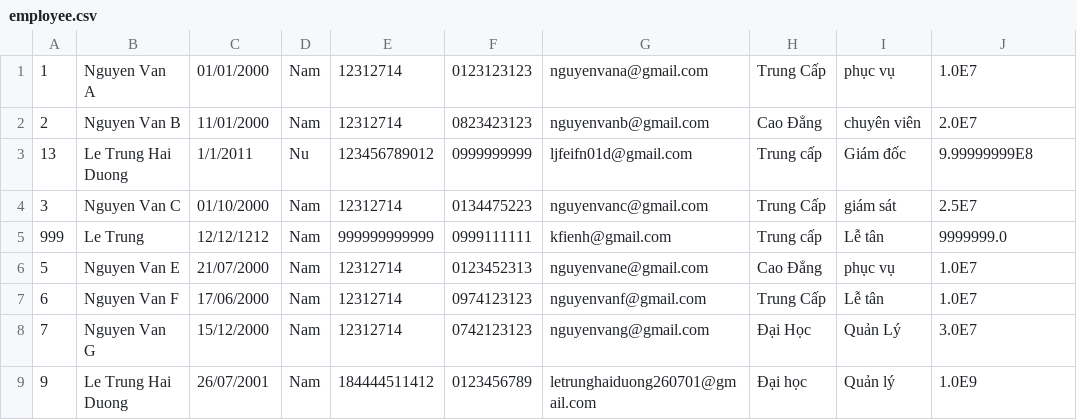
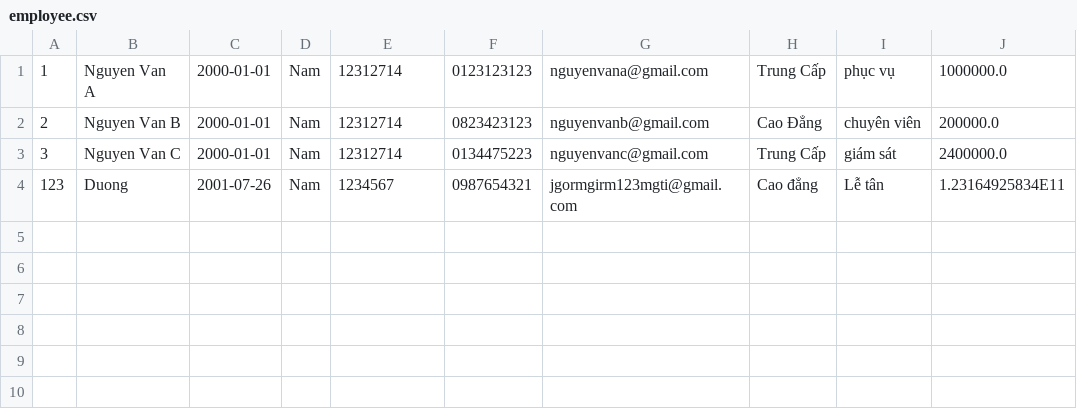
Before and after one commit to letrunghaiduong/c0722g1-LeTrungHaiDuong, a CSV file: mudule2/out/production/mudule2/case_study/data/employee.csv, drawn as a sheet.

```diff
--- a/mudule2/out/production/mudule2/case_study/data/employee.csv
+++ b/mudule2/out/production/mudule2/case_study/data/employee.csv
@@ -1,9 +1,4 @@
-1,Nguyen Van A,01/01/2000,Nam,12312714,0123123123,nguyenvana@gmail.com,Trung Cấp,phục vụ,1.0E7,
-2,Nguyen Van B,11/01/2000,Nam,12312714,0823423123,nguyenvanb@gmail.com,Cao Đẳng,chuyên viên,2.0E7,
-13,Le Trung Hai Duong,1/1/2011,Nu,123456789012,0999999999,ljfeifn01d@gmail.com,Trung cấp,Giám đốc,9.99999999E8,
-3,Nguyen Van C,01/10/2000,Nam,12312714,0134475223,nguyenvanc@gmail.com,Trung Cấp,giám sát,2.5E7,
-999,Le Trung,12/12/1212,Nam,999999999999,0999111111,kfienh@gmail.com,Trung cấp,Lễ tân,9999999.0,
-5,Nguyen Van E,21/07/2000,Nam,12312714,0123452313,nguyenvane@gmail.com,Cao Đẳng,phục vụ,1.0E7,
-6,Nguyen Van F,17/06/2000,Nam,12312714,0974123123,nguyenvanf@gmail.com,Trung Cấp,Lễ tân,1.0E7,
-7,Nguyen Van G,15/12/2000,Nam,12312714,0742123123,nguyenvang@gmail.com,Đại Học,Quản Lý,3.0E7,
-9,Le Trung Hai Duong,26/07/2001,Nam,184444511412,0123456789,letrunghaiduong260701@gmail.com,Đại học,Quản lý,1.0E9,
+1,Nguyen Van A,2000-01-01,Nam,12312714,0123123123,nguyenvana@gmail.com,Trung Cấp,phục vụ,1000000.0
+2,Nguyen Van B,2000-01-01,Nam,12312714,0823423123,nguyenvanb@gmail.com,Cao Đẳng,chuyên viên,200000.0
+3,Nguyen Van C,2000-01-01,Nam,12312714,0134475223,nguyenvanc@gmail.com,Trung Cấp,giám sát,2400000.0
+123,Duong,2001-07-26,Nam,1234567,0987654321,jgormgirm123mgti@gmail.com,Cao đẳng,Lễ tân,1.23164925834E11
```
Also changed, not shown: mudule2/out/production/mudule2/case_study/data/customer.csv, mudule2/out/production/mudule2/case_study/data/villa.csv, 54 other files.
